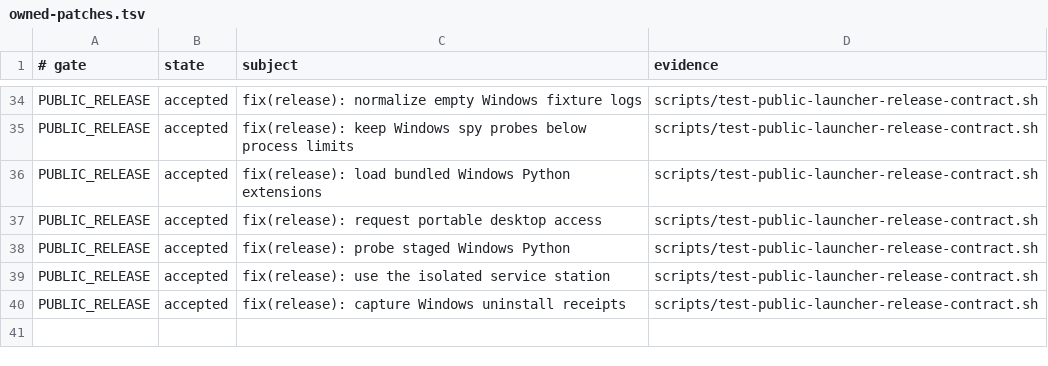
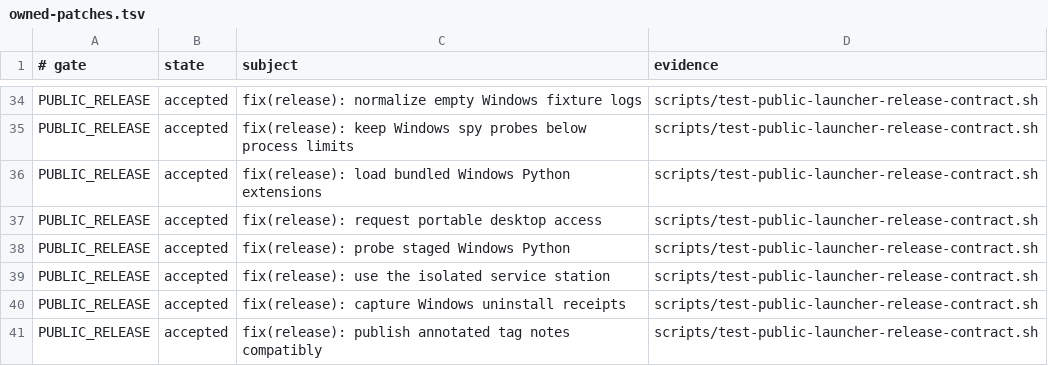
Before and after one commit to NickGuAI/HappyHerd, a TSV file: docs/owned-patches.tsv, drawn as a sheet; only a part is shown, gaps mark what is left out.

Commit message:
fix(release): publish annotated tag notes compatibly

```diff
--- a/docs/owned-patches.tsv
+++ b/docs/owned-patches.tsv
@@ -40 +40,2 @@ PUBLIC_RELEASE	accepted	fix(release): use the isolated service station	scripts/t
 PUBLIC_RELEASE	accepted	fix(release): capture Windows uninstall receipts	scripts/test-public-launcher-release-contract.sh
+PUBLIC_RELEASE	accepted	fix(release): publish annotated tag notes compatibly	scripts/test-public-launcher-release-contract.sh
```
Also changed, not shown: 2 other files.
